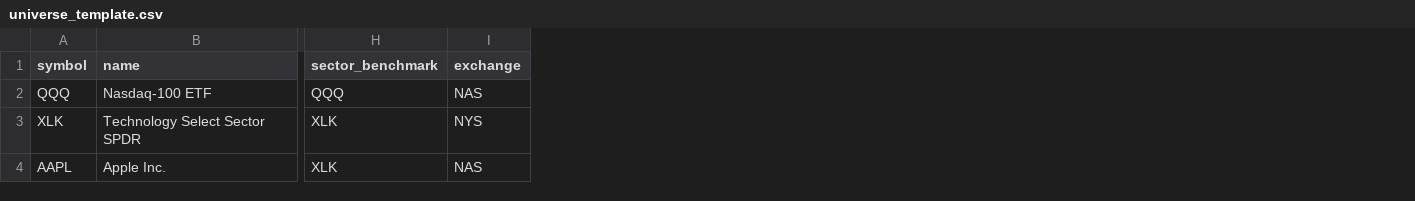
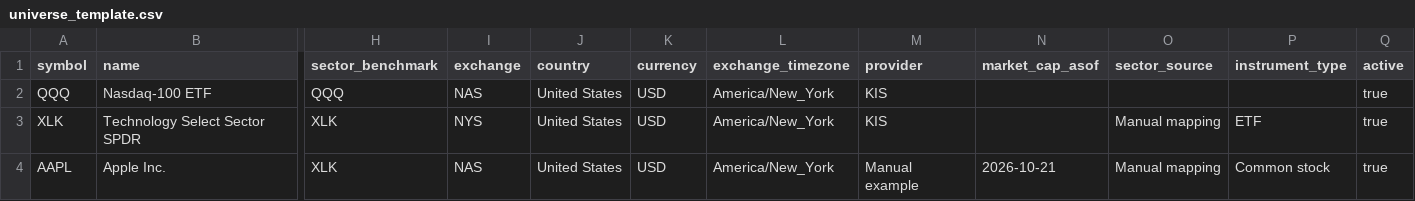
Before and after one commit to wonbosong-arch/global-stage-radar, a CSV file: data/universe_template.csv, drawn as a sheet; only a part is shown, gaps mark what is left out; the diff names each change by its address in the sheet, - before the commit and + after, or states it on an @@ line.

Commit message:
Add optional global instrument metadata to universe template

```diff
--- a/data/universe_template.csv
+++ b/data/universe_template.csv
+column J (country), rows 2-4: all United States
+column K (currency), rows 2-4: all USD
+column L (exchange_timezone), rows 2-4: all America/New_York
+column M (provider), rows 2-4: KIS | KIS | Manual example
+column N (market_cap_asof), row 4: 2026-10-21
+column O (sector_source), rows 3-4: Manual mapping | Manual mapping
+column P (instrument_type), rows 3-4: ETF | Common stock
+column Q (active), rows 2-4: all true
```
